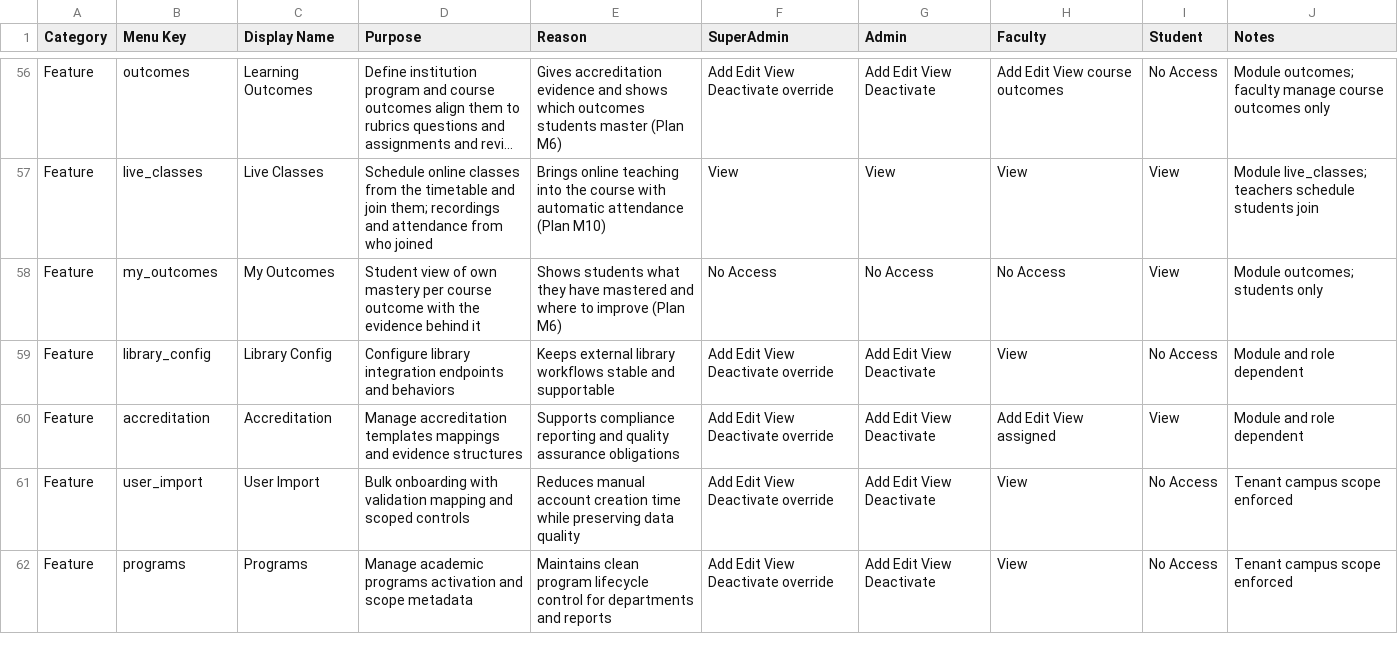
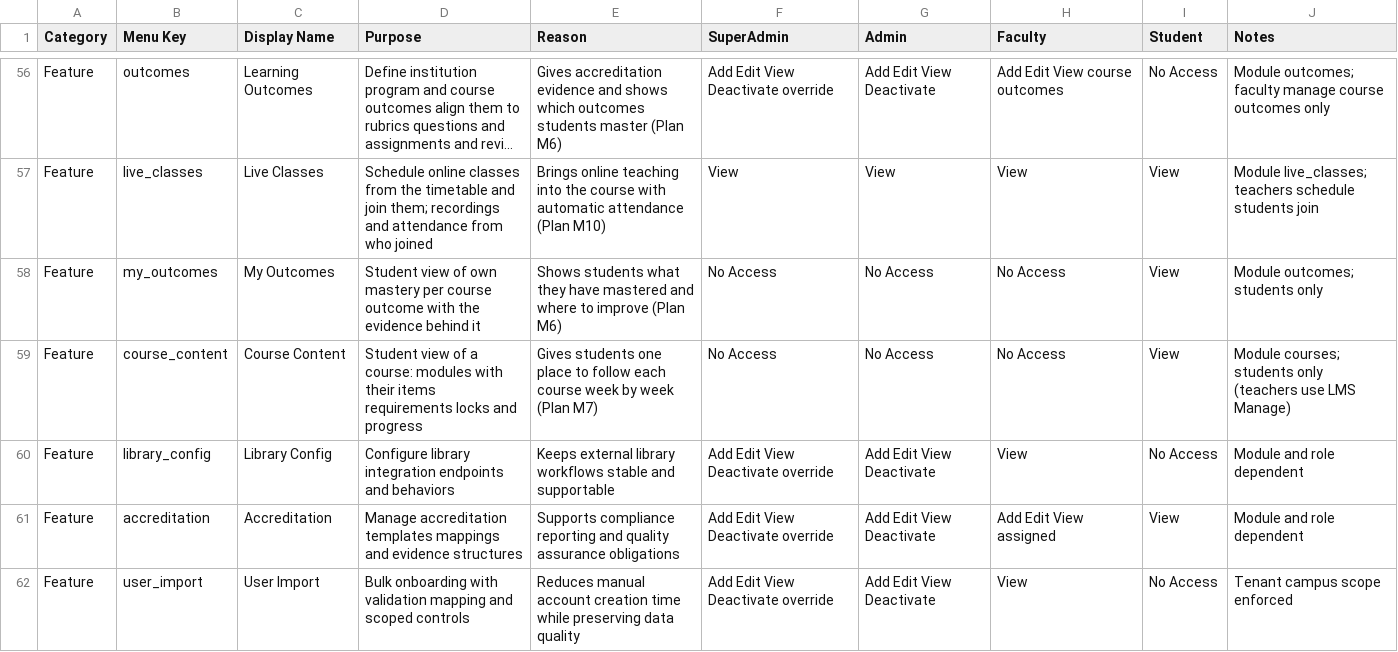
Before and after one commit to Syedali5431/Tabsan-EduSphere, a CSV file: Docs/Sidebar-Menu-Purpose.csv, drawn as a sheet; only a part is shown, gaps mark what is left out; the shorter side is filled out with more unchanged rows; long unchanged cells end in ….

```diff
--- a/Docs/Sidebar-Menu-Purpose.csv
+++ b/Docs/Sidebar-Menu-Purpose.csv
@@ -58,2 +58,3 @@ Feature,live_classes,Live Classes,Schedule online classes from the timetable and
 Feature,my_outcomes,My Outcomes,Student view of own mastery per course outcome with the evidence behind it,Shows students what they have mastered and where to improve (Plan M6),No Access,No Access,No Access,View,Module outcomes; students only
+Feature,course_content,Course Content,Student view of a course: modules with their items requirements locks and progress,Gives students one place to follow each course week by week (Plan M7),No Access,No Access,No Access,View,Module courses; students only (teachers use LMS Manage)
 Feature,library_config,Library Config,Configure library integration endpoints and behaviors,Keeps external library workflows stable and supportable,Add Edit View Deactivate override,Add Edit View Deactivate,View,No Access,Module and role dependent
```
Also changed, not shown: 54 other files.
